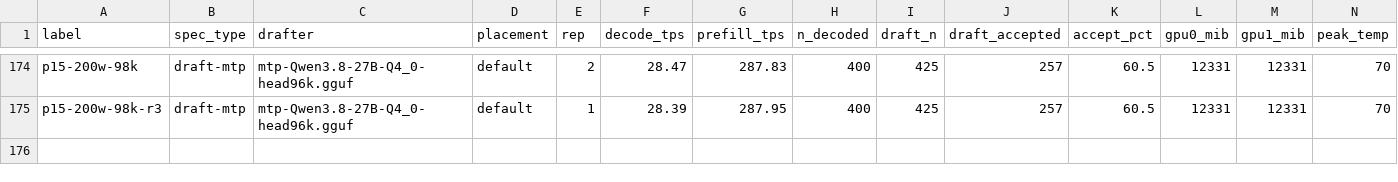
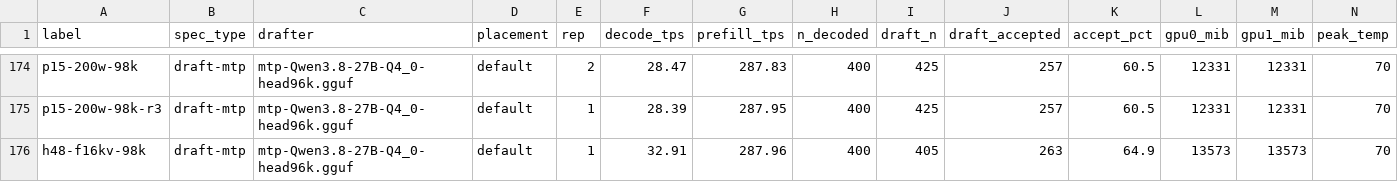
Before and after one commit to Tom1tk/p100-inference-benchmarks, a CSV file: results/h11-placement.csv, drawn as a sheet; only a part is shown, gaps mark what is left out; rows hold the shown columns only; the diff names each change by its address in the sheet, - before the commit and + after, or states it on an @@ line.

```diff
--- a/results/h11-placement.csv
+++ b/results/h11-placement.csv
+row 176: h48-f16kv-98k | draft-mtp | mtp-Qwen3.8-27B-Q4_0-head96k.gguf | default | 1 | 32.91 | 287.96 | 400 | 405 | 263 | 64.9 | 13573 | 13573 | 70
```
Also changed, not shown: 5 other files.
